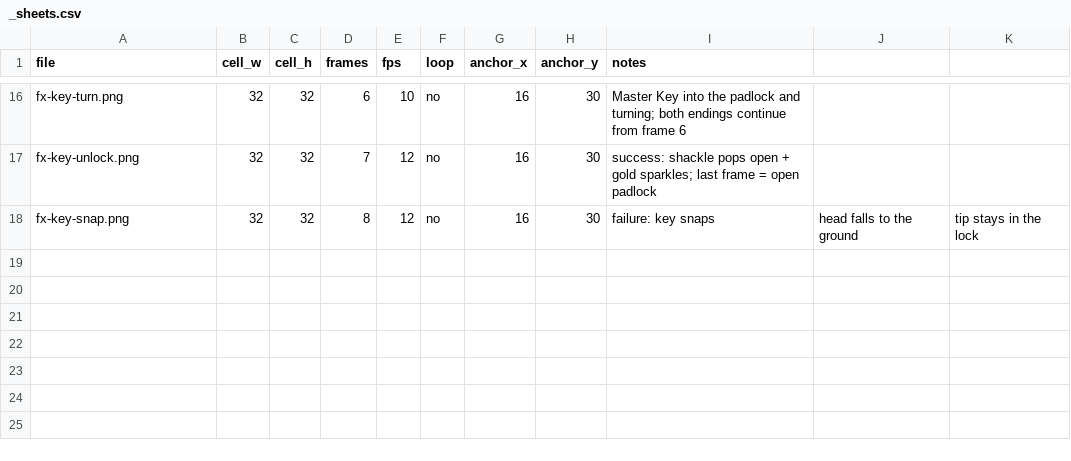
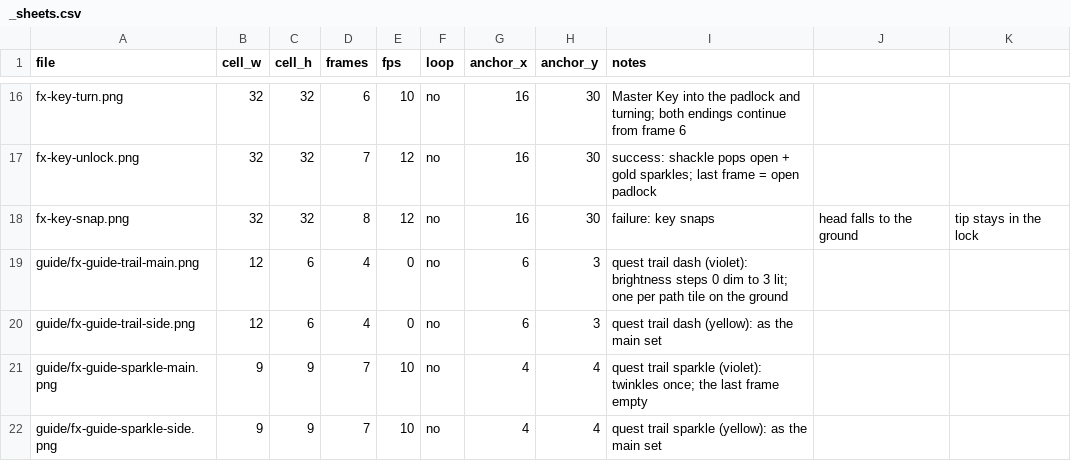
Before and after one commit to tw1go/twigo-bot, a CSV file: packages/game/public/assets/fx/_sheets.csv, drawn as a sheet; only a part is shown, gaps mark what is left out.

```diff
--- a/packages/game/public/assets/fx/_sheets.csv
+++ b/packages/game/public/assets/fx/_sheets.csv
@@ -18 +18,5 @@ fx-key-unlock.png,32,32,7,12,no,16,30,success: shackle pops open + gold sparkles
 fx-key-snap.png,32,32,8,12,no,16,30,failure: key snaps, head falls to the ground, tip stays in the lock
+guide/fx-guide-trail-main.png,12,6,4,0,no,6,3,quest trail dash (violet): brightness steps 0 dim to 3 lit; one per path tile on the ground
+guide/fx-guide-trail-side.png,12,6,4,0,no,6,3,quest trail dash (yellow): as the main set
+guide/fx-guide-sparkle-main.png,9,9,7,10,no,4,4,quest trail sparkle (violet): twinkles once; the last frame empty
+guide/fx-guide-sparkle-side.png,9,9,7,10,no,4,4,quest trail sparkle (yellow): as the main set
```
Also changed, not shown: packages/game/public/assets/ui/_sheets.csv, 13 other files.
